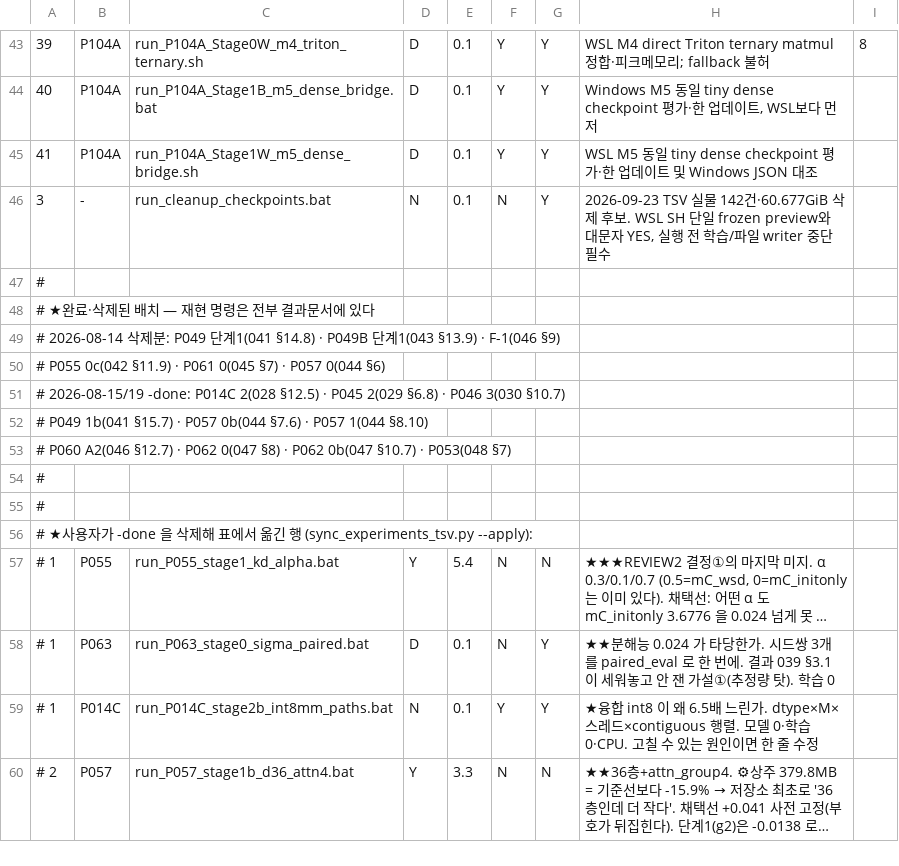
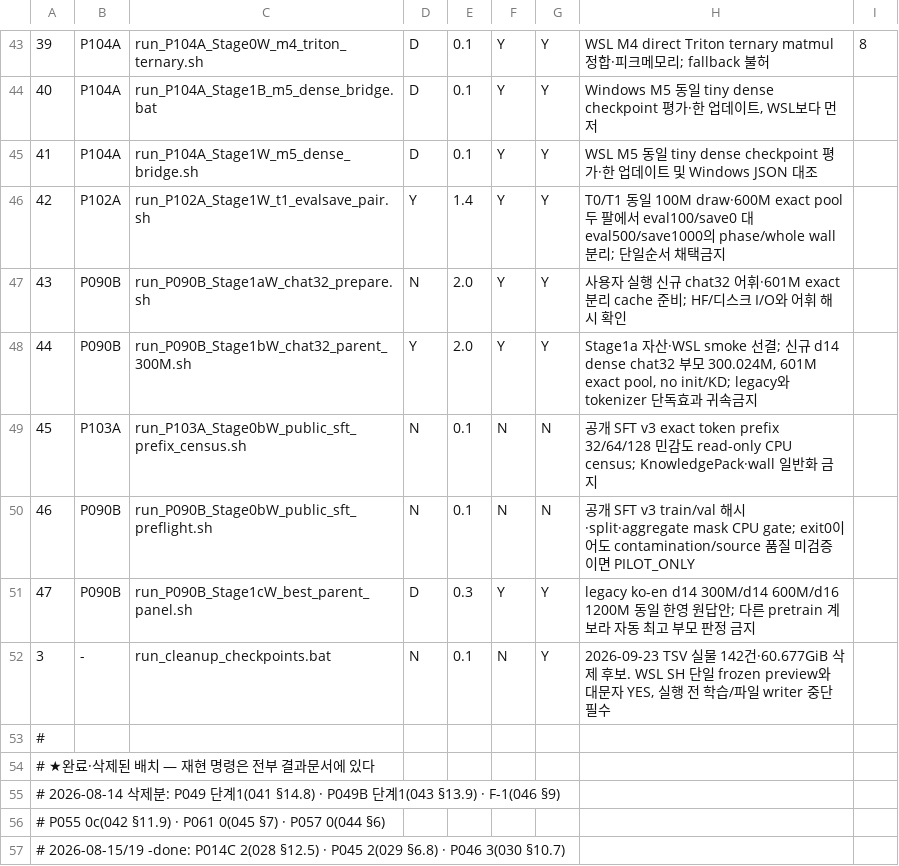
Before and after one commit to myplmy/TinyLM, a TSV file: experiments.tsv, drawn as a sheet; only a part is shown, gaps mark what is left out; the shorter side is filled out with more unchanged rows; long unchanged cells end in …; the diff names each change by its address in the sheet, - before the commit and + after, or states it on an @@ line.

Commit message:
후속 선결: chat32 계보와 T1·접두부 진단 보강
P101A의 E384·QK strict-key 상태 이식과 CPU 회귀를 추가한다.
P102A의 T1 phase-wall 계측과 동일조건 100M 대조 런처를 준비한다.
P103A 공개 SFT 접두부 반복을 정량화하고 실제 대상 외삽을 금지한다.
P090B 공개 v3 mask·split 검증, chat32 격리 캐시·신규 부모,
기존 최고 부모 원답안 비교를 별도 계보·조건으로 준비한다.
WSL 전용 BAT의 큐 ID를 오판하던 핸드오프 검사기를 플랫폼별로 고친다.
막힘 WIP 오인과 추가 지시 수 미동기화를 감사 가능한 도구 경로로 고친다.

```diff
--- a/experiments.tsv
+++ b/experiments.tsv
+row 46: 42 | P102A | run_P102A_Stage1W_t1_evalsave_pair.sh | Y | 1.4 | Y | Y | T0/T1 동일 100M draw·600M exact pool 두 팔에서 eval100/save0 대 eval500/save1000의 phase/whole wall 분리; 단일순서 채택금지
+row 47: 43 | P090B | run_P090B_Stage1aW_chat32_prepare.sh | N | 2.0 | Y | Y | 사용자 실행 신규 chat32 어휘·601M exact 분리 cache 준비; HF/디스크 I/O와 어휘 해시 확인
+row 48: 44 | P090B | run_P090B_Stage1bW_chat32_parent_300M.sh | Y | 2.0 | Y | Y | Stage1a 자산·WSL smoke 선결; 신규 d14 dense chat32 부모 300.024M, 601M exact pool, no init/KD; legacy와 tokenizer 단독효과 귀속금지
+row 49: 45 | P103A | run_P103A_Stage0bW_public_sft_prefix_census.sh | N | 0.1 | N | N | 공개 SFT v3 exact token prefix 32/64/128 민감도 read-only CPU census; KnowledgePack·wall 일반화 금지
+row 50: 46 | P090B | run_P090B_Stage0bW_public_sft_preflight.sh | N | 0.1 | N | N | 공개 SFT v3 train/val 해시·split·aggregate mask CPU gate; exit0이어도 contamination/source 품질 미검증이면 PILOT_ONLY
+row 51: 47 | P090B | run_P090B_Stage1cW_best_parent_panel.sh | D | 0.3 | Y | Y | legacy ko-en d14 300M/d14 600M/d16 1200M 동일 한영 원답안; 다른 pretrain 계보라 자동 최고 부모 판정 금지
```
Also changed, not shown: scripts/flag_whitelist.tsv, 35 other files.
